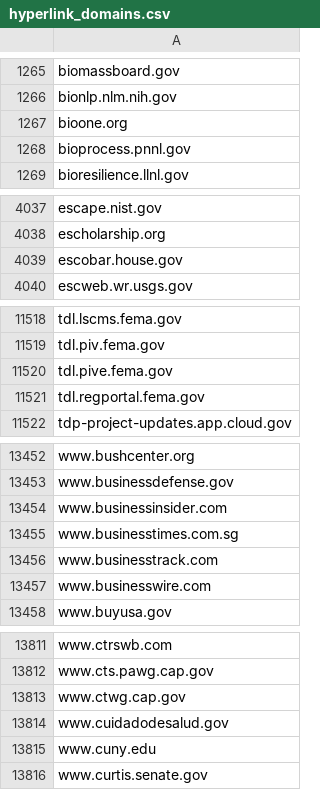
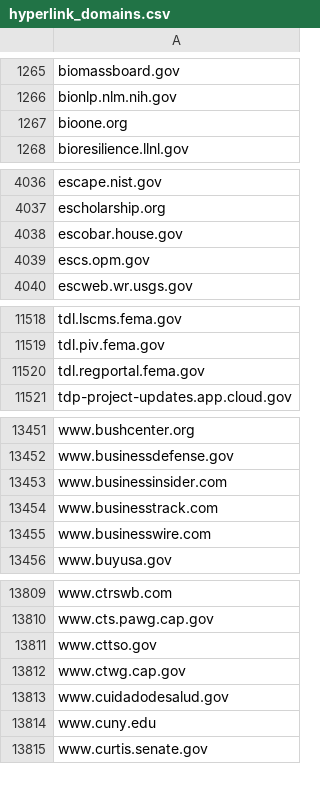
Before and after one commit to GSA/federal-website-index, a CSV file: data/source-lists/hyperlink_domains.csv, drawn as a sheet; only a part is shown, gaps mark what is left out; removed rows and columns are numbered as before the commit, all else as after; the diff covers the shown part only; the diff names each change by its address in the sheet, - before the commit and + after, or states it on an @@ line.

```diff
--- a/data/source-lists/hyperlink_domains.csv
+++ b/data/source-lists/hyperlink_domains.csv
-row 1268: bioprocess.pnnl.gov
+row 4039: escs.opm.gov
-row 11520: tdl.pive.fema.gov
-row 13455: www.businesstimes.com.sg
+row 13811: www.cttso.gov
```
Also changed, not shown: 1 added row and 1 removed row elsewhere in this file.
